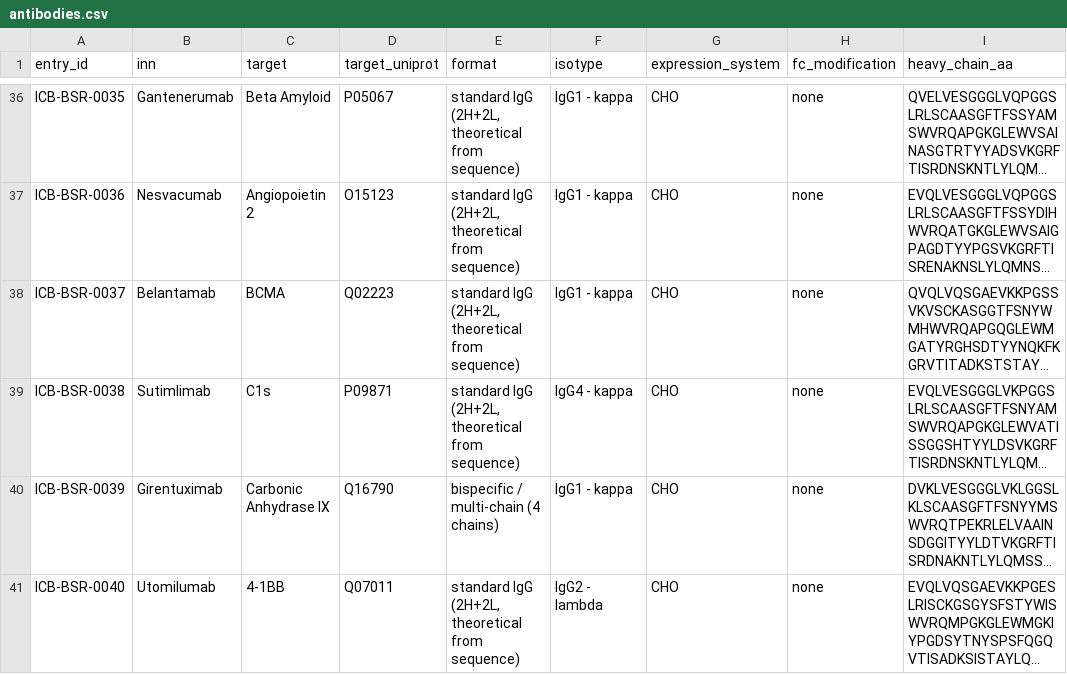
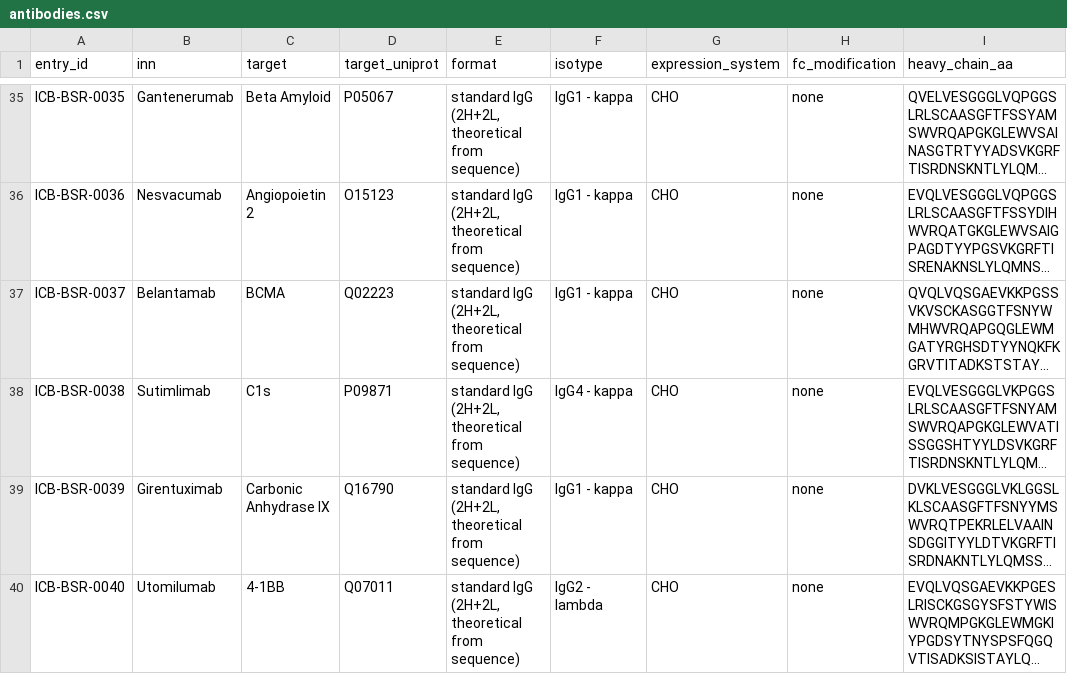
Before and after one commit to ichorbio/biosimilar-reference-database, a CSV file: antibodies.csv, drawn as a sheet; only a part is shown, gaps mark what is left out; long unchanged cells end in …; addresses are those after the commit; the diff covers the shown part only; the diff names each change by its address in the sheet, - before the commit and + after, or states it on an @@ line.

```diff
--- a/antibodies.csv
+++ b/antibodies.csv
-E39 (format): bispecific / multi-chain (4 chains)
+E39 (format): standard IgG (2H+2L, theoretical from sequence)
```
Also changed, not shown: 2 removed rows elsewhere in this file, developability_published_jain2017.csv, jain2017_sequence_check.csv, 11 other files.
